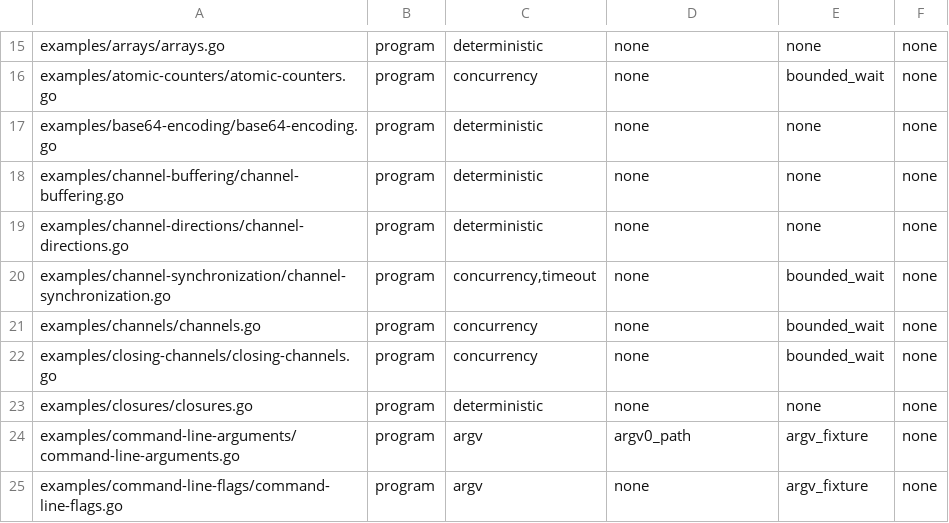
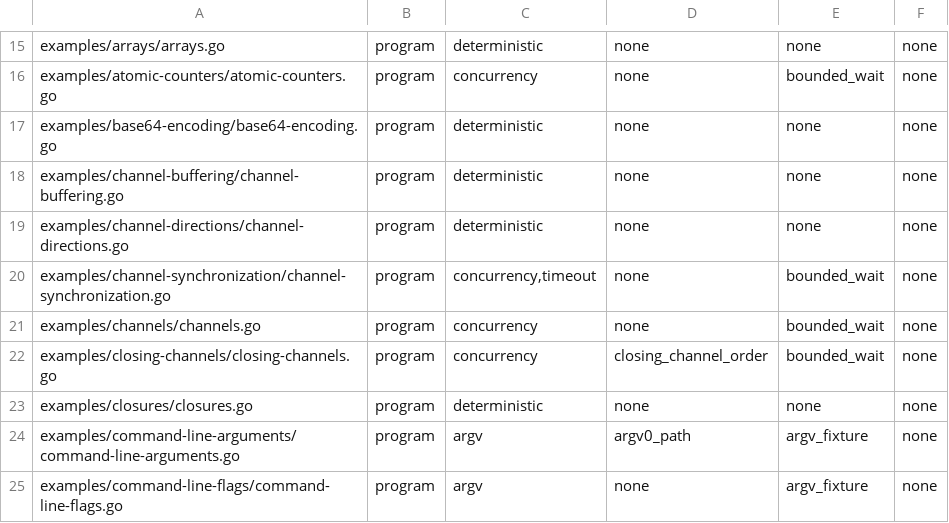
Before and after one commit to qiangli/bashpp-tests, a TSV file: docs/go-by-example/classification.tsv, drawn as a sheet; only a part is shown, gaps mark what is left out.

```diff
--- a/docs/go-by-example/classification.tsv
+++ b/docs/go-by-example/classification.tsv
@@ -21,3 +21,3 @@ examples/channel-synchronization/channel-synchronization.go	program	concurrency,
 examples/channels/channels.go	program	concurrency	none	bounded_wait	none
-examples/closing-channels/closing-channels.go	program	concurrency	none	bounded_wait	none
+examples/closing-channels/closing-channels.go	program	concurrency	closing_channel_order	bounded_wait	none
 examples/closures/closures.go	program	deterministic	none	none	none
```
Also changed, not shown: docs/go-by-example/behavior-schema.tsv, docs/go-by-example/inventory.tsv, 12 other files.
